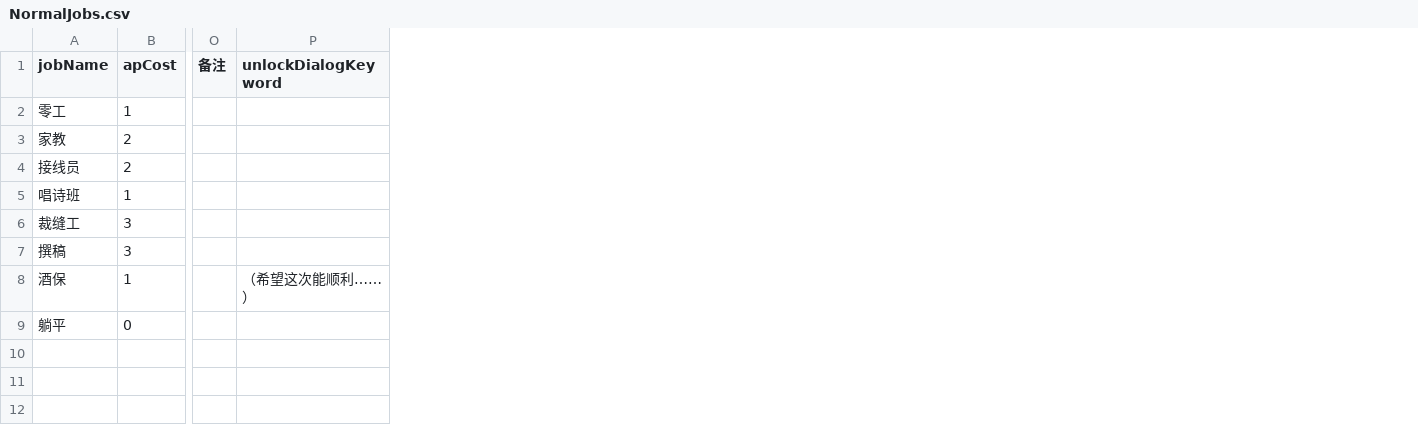
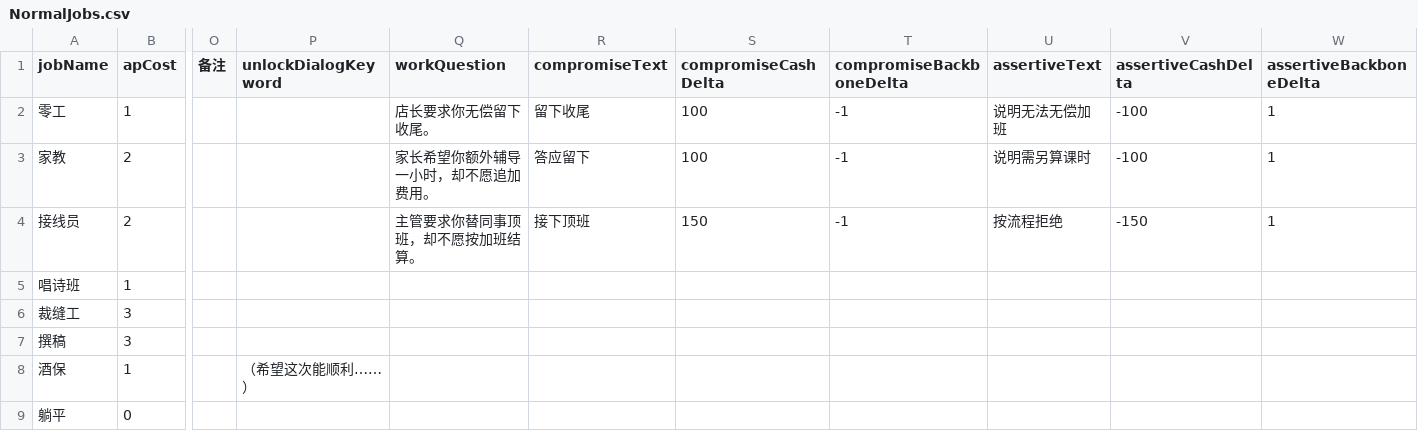
Before and after one commit to Homeworld526/before_curtain_fall, a CSV file: Assets/Resources/SchemaTable/Configs/NormalJobs.csv, drawn as a sheet; only a part is shown, gaps mark what is left out; the diff names each change by its address in the sheet, - before the commit and + after, or states it on an @@ line.

```diff
--- a/Assets/Resources/SchemaTable/Configs/NormalJobs.csv
+++ b/Assets/Resources/SchemaTable/Configs/NormalJobs.csv
+column Q (workQuestion), rows 2-4: 店长要求你无偿留下收尾。 | 家长希望你额外辅导一小时，却不愿追加费用。 | 主管要求你替同事顶班，却不愿按加班结算。
+column R (compromiseText), rows 2-4: 留下收尾 | 答应留下 | 接下顶班
+column S (compromiseCashDelta), rows 2-4: 100 | 100 | 150
+column T (compromiseBackboneDelta), rows 2-4: all -1
+column U (assertiveText), rows 2-4: 说明无法无偿加班 | 说明需另算课时 | 按流程拒绝
+column V (assertiveCashDelta), rows 2-4: -100 | -100 | -150
+column W (assertiveBackboneDelta), rows 2-4: all 1
```
Also changed, not shown: 16 other files.
